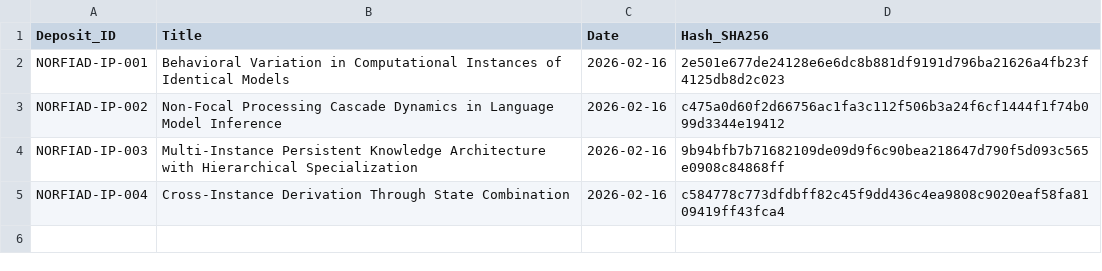
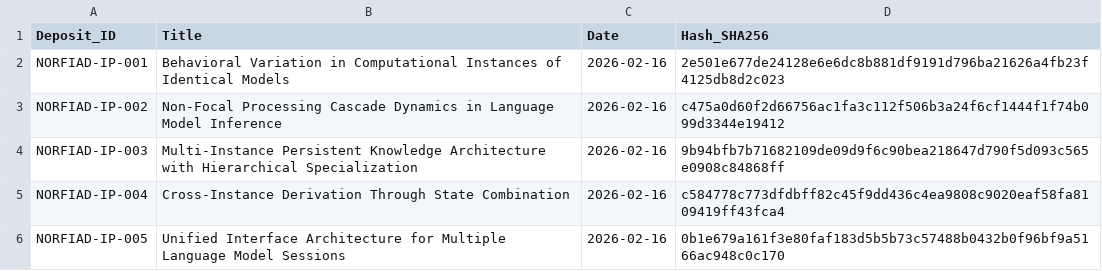
Before and after one commit to NORFIAD/NORFIAD-IP-register, a CSV file: deposits.csv, drawn as a sheet; the diff names each change by its address in the sheet, - before the commit and + after, or states it on an @@ line.

Commit message:
Add new entry for NORFIAD-IP-005

```diff
--- a/deposits.csv
+++ b/deposits.csv
+row 6: NORFIAD-IP-005 | Unified Interface Architecture for Multiple Language Model Sessions | 2026-02-16 | 0b1e679a161f3e80faf183d5b5b73c57488b0432b0f96bf9a5166ac948c0c170
```
